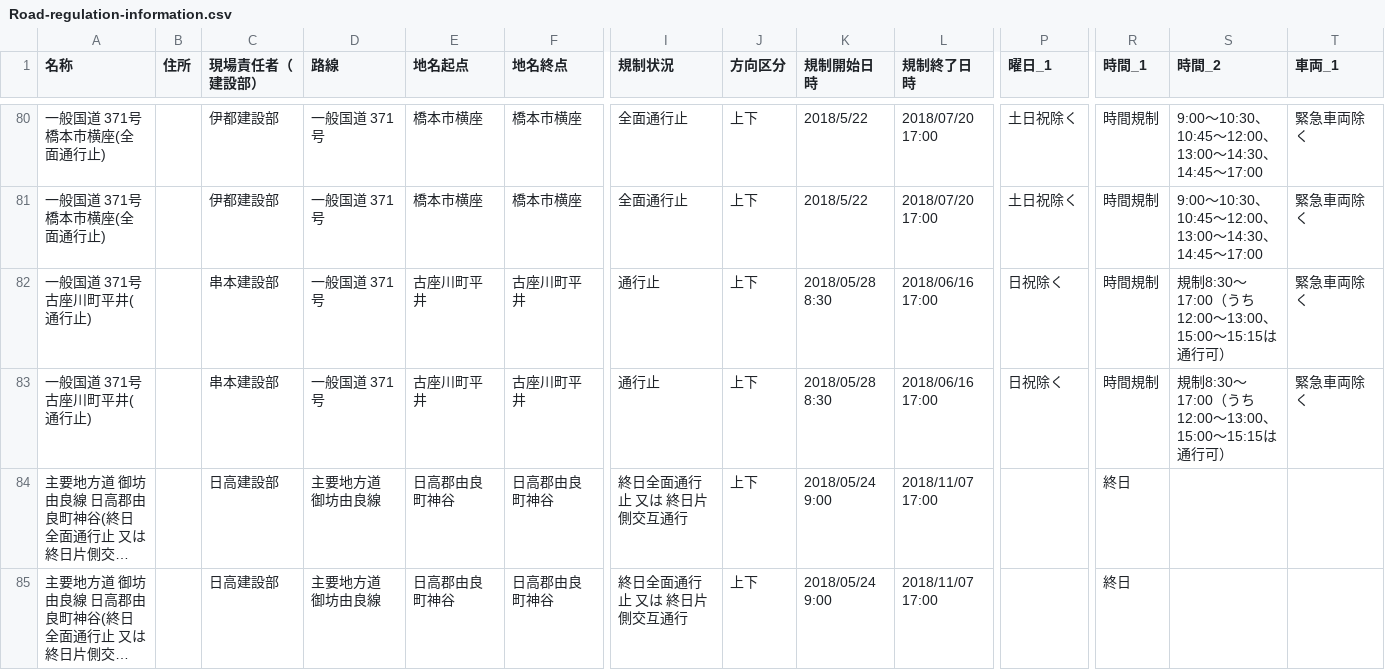
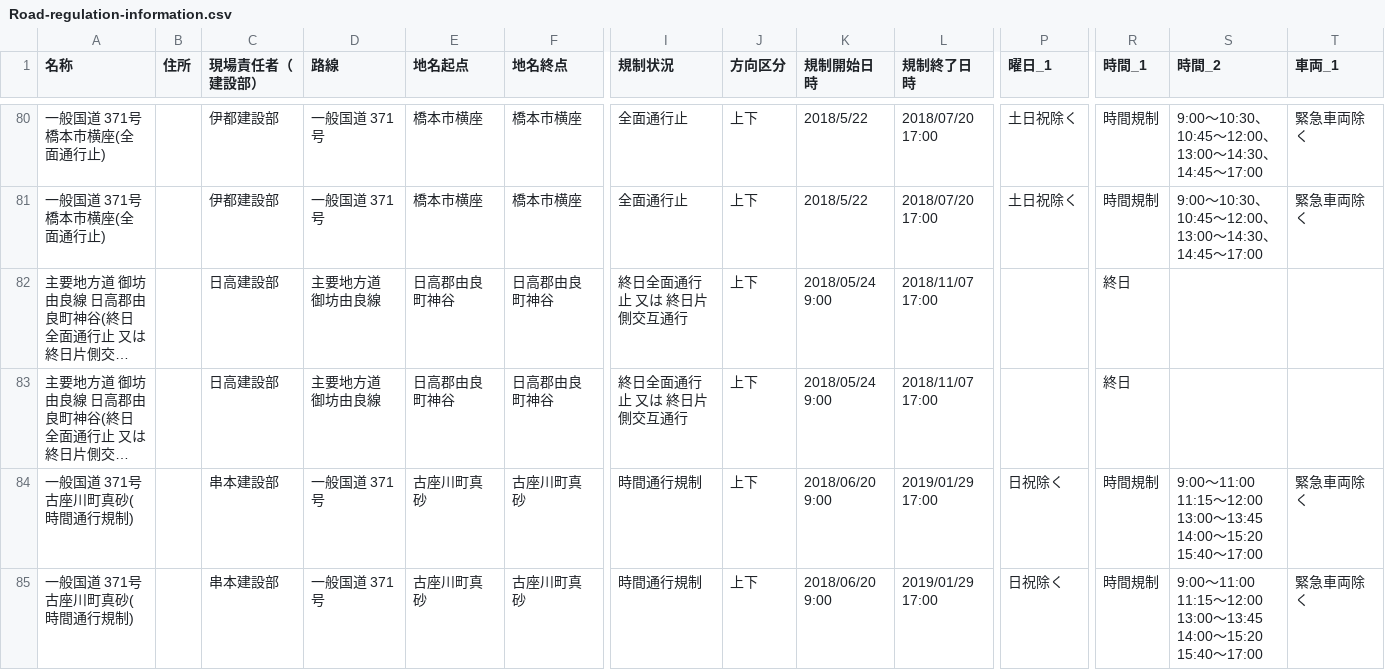
Before and after one commit to wakayama-pref-org/Road-regulation-information, a CSV file: CSV/Road-regulation-information.csv, drawn as a sheet; only a part is shown, gaps mark what is left out; the shorter side is filled out with more unchanged rows; long unchanged cells end in …; rows hold the shown columns only; the diff names each change by its address in the sheet, - before the commit and + after, or states it on an @@ line.

```diff
--- a/CSV/Road-regulation-information.csv
+++ b/CSV/Road-regulation-information.csv
-row 82: 一般国道 371号 古座川町平井(通行止) |  | 串本建設部 | 一般国道 371号 | 古座川町平井 | 古座川町平井 | 通行止 | 上下 | 2018/05/28 8:30 | 2018/06/16 17:00 | 日祝除く | 時間規制 | 規制8:30～17:00（うち12:00～13:00、15:00～15:15は通行可） | 緊急車両除く
-row 83: 一般国道 371号 古座川町平井(通行止) |  | 串本建設部 | 一般国道 371号 | 古座川町平井 | 古座川町平井 | 通行止 | 上下 | 2018/05/28 8:30 | 2018/06/16 17:00 | 日祝除く | 時間規制 | 規制8:30～17:00（うち12:00～13:00、15:00～15:15は通行可） | 緊急車両除く
```
Also changed, not shown: 3 other files.
